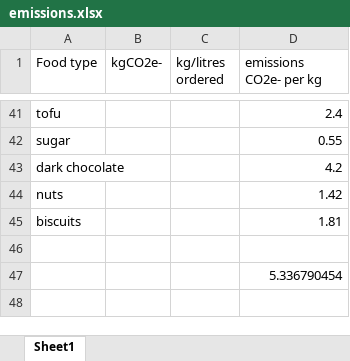
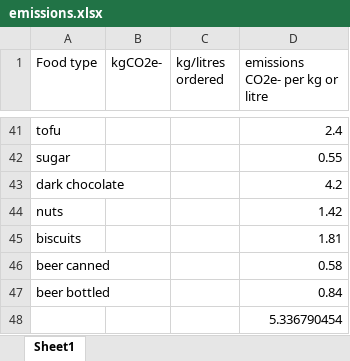
Before and after one commit to Sophie-Turner/Antarctic-Food-Optimisation, an Excel workbook: Data/emissions.xlsx, sheet Sheet1, drawn as a sheet; only a part is shown, gaps mark what is left out; values as stored, in another font and other column widths than the file's, no borders; the diff names each change by its address in the sheet, - before the commit and + after, or states it on an @@ line.

```diff
--- a/Data/emissions.xlsx (sheet Sheet1)
+++ b/Data/emissions.xlsx (sheet Sheet1)
-D1: emissions CO2e- per kg
+D1: emissions CO2e- per kg or litre
-row 46: (empty)
+row 46: beer canned |  |  | 0.58
+row 47: beer bottled |  |  | 0.84
```
Also changed, not shown: Documentation/Benchmarks.xlsx, 22 other files.
